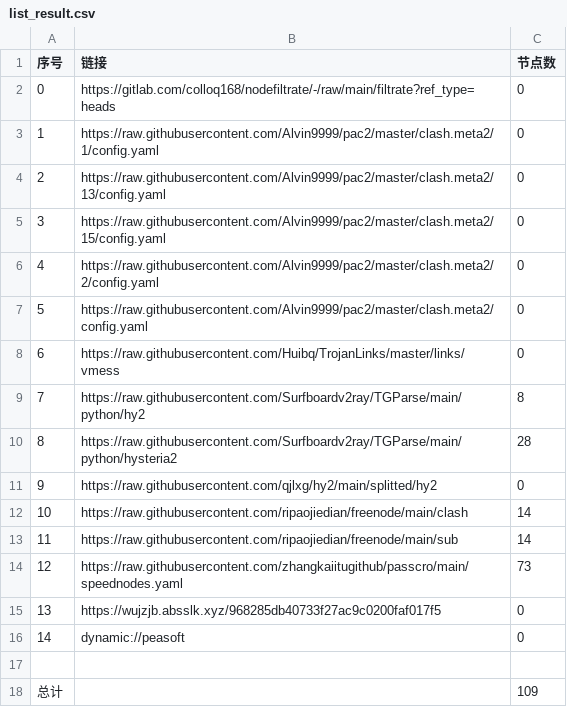
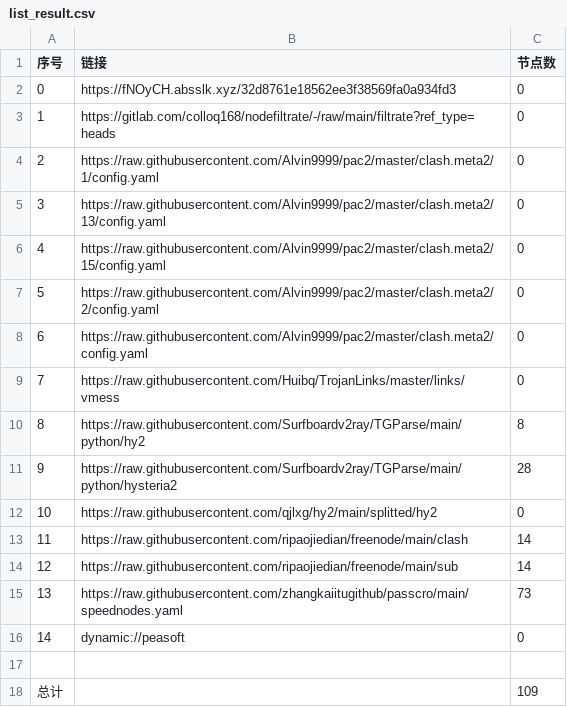
Before and after one commit to xlh001/AutoMergePublicNodes, a CSV file: list_result.csv, drawn as a sheet; removed rows and columns are numbered as before the commit, all else as after; the diff names each change by its address in the sheet, - before the commit and + after, or states it on an @@ line.

```diff
--- a/list_result.csv
+++ b/list_result.csv
+row 2: 0 | https://fNOyCH.absslk.xyz/32d8761e18562ee3f38569fa0a934fd3 | 0
@@ column A (序号) renumbered between rows 3 and 15 @@
-row 15: 13 | https://wujzjb.absslk.xyz/968285db40733f27ac9c0200faf017f5 | 0
```
Also changed, not shown: 20 other files.
